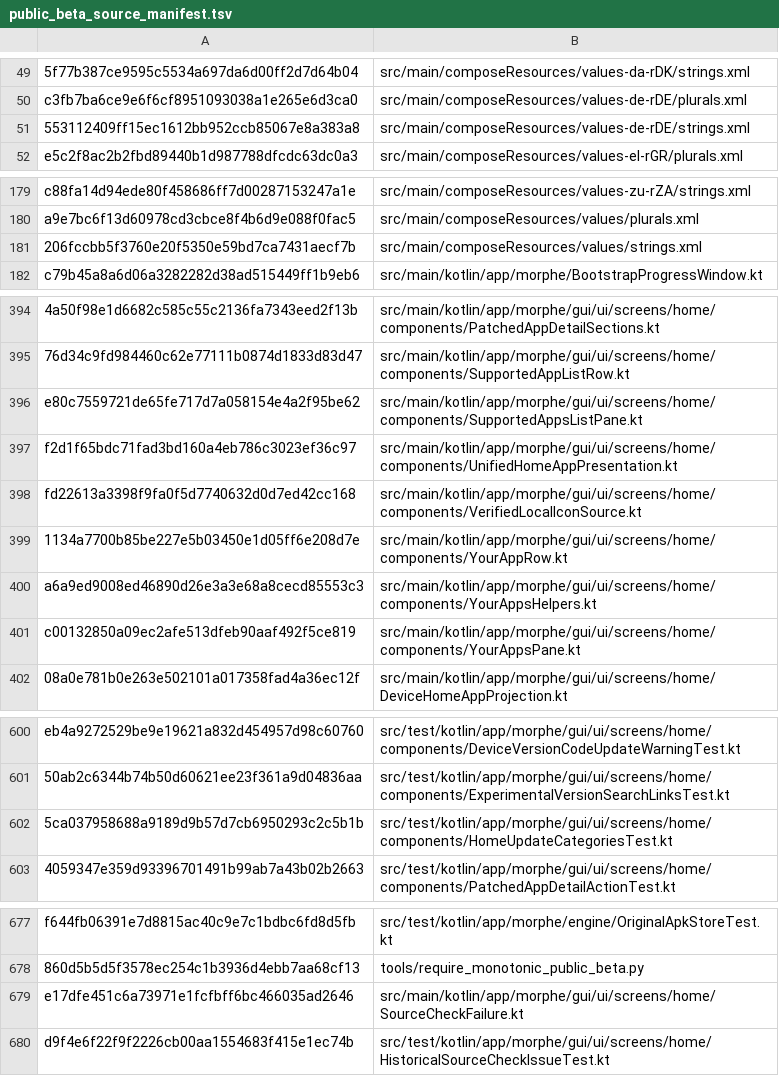
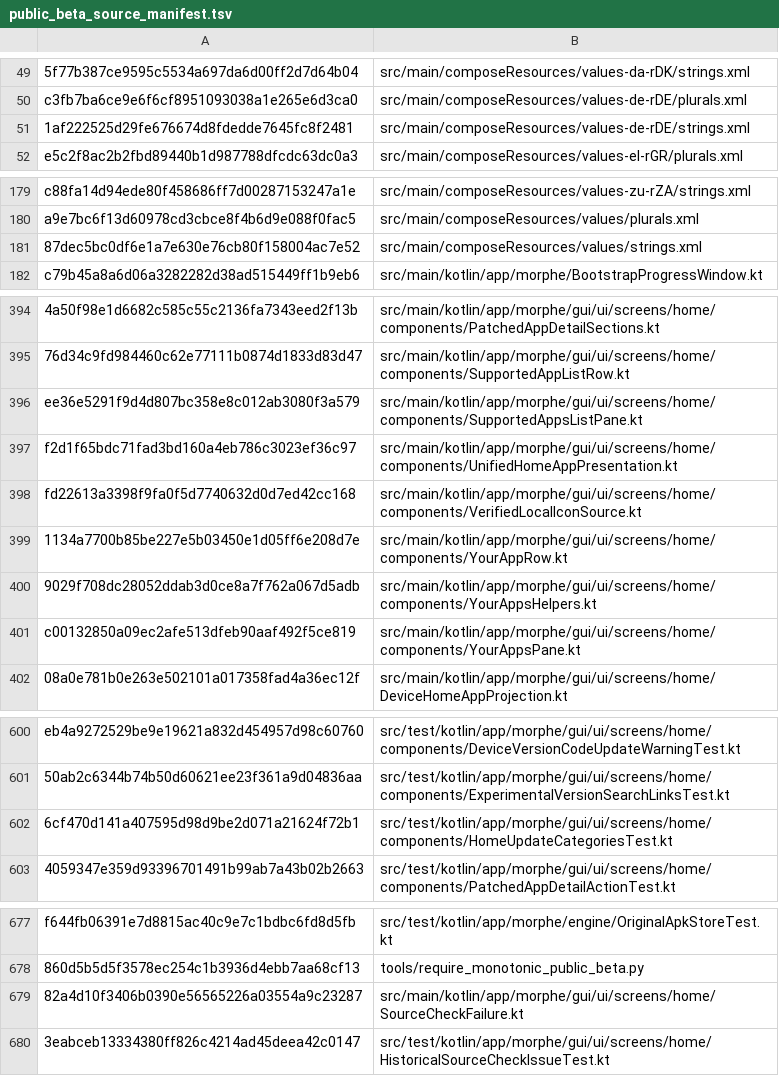
Before and after one commit to lxsdd/morphe-desktop-public, a TSV file: tools/public_beta_source_manifest.tsv, drawn as a sheet; only a part is shown, gaps mark what is left out; the diff names each change by its address in the sheet, - before the commit and + after, or states it on an @@ line.

Commit message:
fix(history): show policy-blocked patch sources distinctly from generic 403 access

```diff
--- a/tools/public_beta_source_manifest.tsv
+++ b/tools/public_beta_source_manifest.tsv
-A51: 553112409ff15ec1612bb952ccb85067e8a383a8
+A51: 1af222525d29fe676674d8fdedde7645fc8f2481
-A181: 206fccbb5f3760e20f5350e59bd7ca7431aecf7b
+A181: 87dec5bc0df6e1a7e630e76cb80f158004ac7e52
-A396: e80c7559721de65fe717d7a058154e4a2f95be62
+A396: ee36e5291f9d4d807bc358e8c012ab3080f3a579
-A400: a6a9ed9008ed46890d26e3a3e68a8cecd85553c3
+A400: 9029f708dc28052ddab3d0ce8a7f762a067d5adb
-A602: 5ca037958688a9189d9b57d7cb6950293c2c5b1b
+A602: 6cf470d141a407595d98d9be2d071a21624f72b1
-A679: e17dfe451c6a73971e1fcfbff6bc466035ad2646
+A679: 82a4d10f3406b0390e56565226a03554a9c23287
-A680: d9f4e6f22f9f2226cb00aa1554683f415e1ec74b
+A680: 3eabceb13334380ff826c4214ad45deea42c0147
```
Also changed, not shown: 7 other files.
